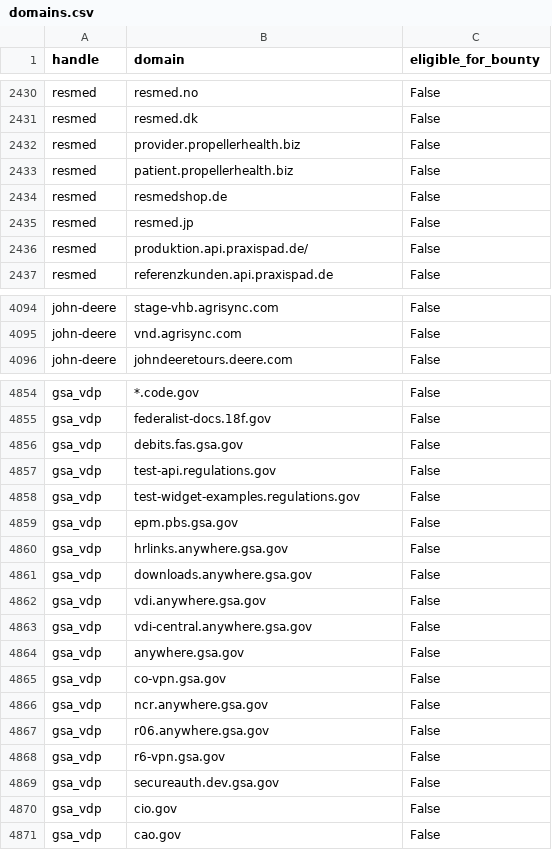
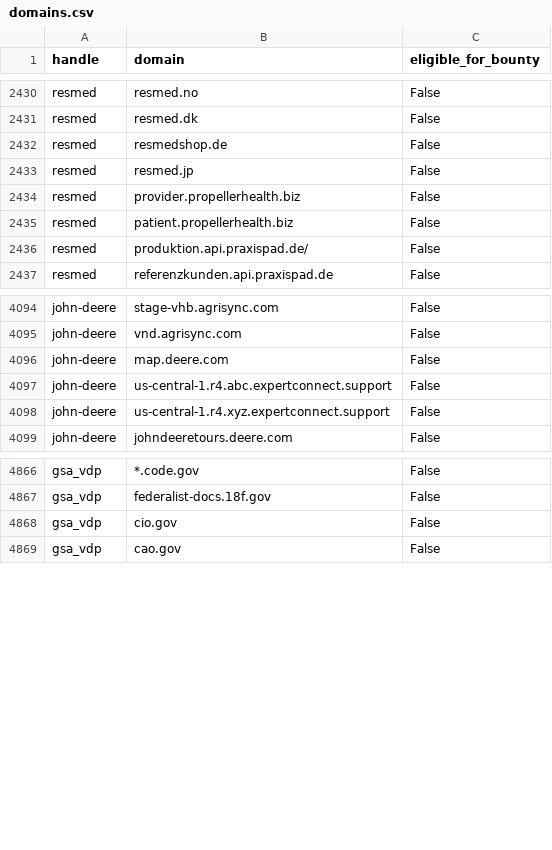
Before and after one commit to atxiii/h1domains, a CSV file: domains.csv, drawn as a sheet; only a part is shown, gaps mark what is left out; the diff covers the shown part only.

```diff
--- a/domains.csv
+++ b/domains.csv
@@ -2431,6 +2431,6 @@ resmed,resmed.no,False
 resmed,resmed.dk,False
-resmed,provider.propellerhealth.biz,False
-resmed,patient.propellerhealth.biz,False
 resmed,resmedshop.de,False
 resmed,resmed.jp,False
+resmed,provider.propellerhealth.biz,False
+resmed,patient.propellerhealth.biz,False
 resmed,produktion.api.praxispad.de/,False
@@ -4095,2 +4095,5 @@ john-deere,stage-vhb.agrisync.com,False
 john-deere,vnd.agrisync.com,False
+john-deere,map.deere.com,False
+john-deere,us-central-1.r4.abc.expertconnect.support,False
+john-deere,us-central-1.r4.xyz.expertconnect.support,False
 john-deere,johndeeretours.deere.com,False
@@ -4855,16 +4867,2 @@ gsa_vdp,*.code.gov,False
 gsa_vdp,federalist-docs.18f.gov,False
-gsa_vdp,debits.fas.gsa.gov,False
-gsa_vdp,test-api.regulations.gov,False
-gsa_vdp,test-widget-examples.regulations.gov,False
-gsa_vdp,epm.pbs.gsa.gov,False
-gsa_vdp,hrlinks.anywhere.gsa.gov,False
-gsa_vdp,downloads.anywhere.gsa.gov,False
-gsa_vdp,vdi.anywhere.gsa.gov,False
-gsa_vdp,vdi-central.anywhere.gsa.gov,False
-gsa_vdp,anywhere.gsa.gov,False
-gsa_vdp,co-vpn.gsa.gov,False
-gsa_vdp,ncr.anywhere.gsa.gov,False
-gsa_vdp,r06.anywhere.gsa.gov,False
-gsa_vdp,r6-vpn.gsa.gov,False
-gsa_vdp,secureauth.dev.gsa.gov,False
 gsa_vdp,cio.gov,False
```
Also changed, not shown: 12 added rows and 17 moved rows elsewhere in this file, 3 other files.
